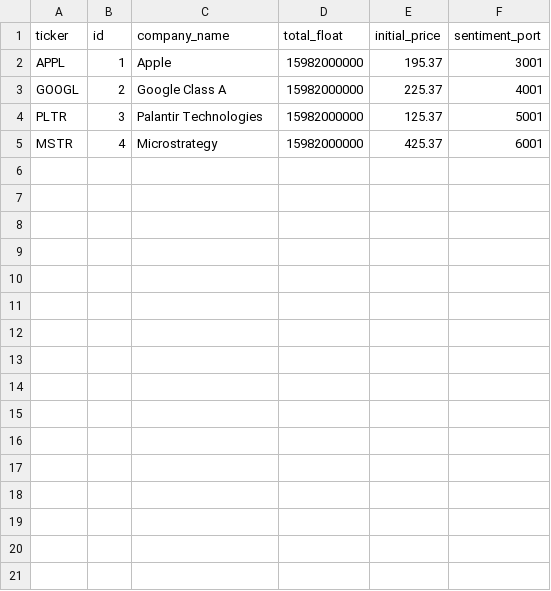
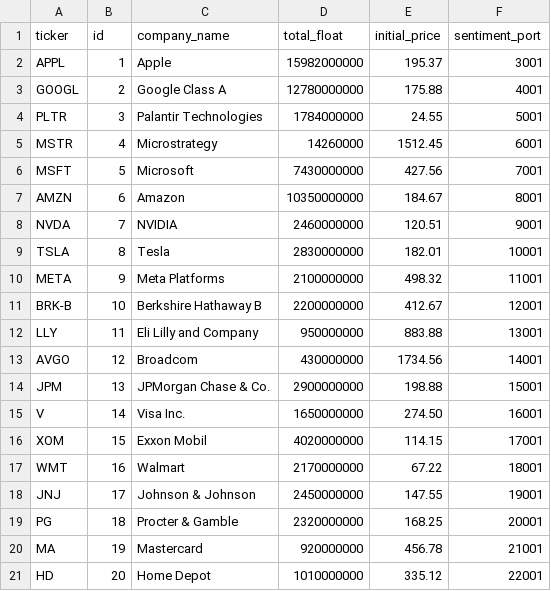
Before and after one commit to apoorvasinha183/market_simulator, a CSV file: stock.csv, drawn as a sheet.

```diff
--- a/stock.csv
+++ b/stock.csv
@@ -2,4 +2,20 @@
 APPL,1,Apple,15982000000,195.37,3001
-GOOGL,2,Google Class A,15982000000,225.37,4001
-PLTR,3,Palantir Technologies,15982000000,125.37,5001
-MSTR,4,Microstrategy,15982000000,425.37,6001
+GOOGL,2,Google Class A,12780000000,175.88,4001
+PLTR,3,Palantir Technologies,1784000000,24.55,5001
+MSTR,4,Microstrategy,14260000,1512.45,6001
+MSFT,5,Microsoft,7430000000,427.56,7001
+AMZN,6,Amazon,10350000000,184.67,8001
+NVDA,7,NVIDIA,2460000000,120.51,9001
+TSLA,8,Tesla,2830000000,182.01,10001
+META,9,Meta Platforms,2100000000,498.32,11001
+BRK-B,10,Berkshire Hathaway B,2200000000,412.67,12001
+LLY,11,Eli Lilly and Company,950000000,883.88,13001
+AVGO,12,Broadcom,430000000,1734.56,14001
+JPM,13,JPMorgan Chase & Co.,2900000000,198.88,15001
+V,14,Visa Inc.,1650000000,274.50,16001
+XOM,15,Exxon Mobil,4020000000,114.15,17001
+WMT,16,Walmart,2170000000,67.22,18001
+JNJ,17,Johnson & Johnson,2450000000,147.55,19001
+PG,18,Procter & Gamble,2320000000,168.25,20001
+MA,19,Mastercard,920000000,456.78,21001
+HD,20,Home Depot,1010000000,335.12,22001
```
Also changed, not shown: 1 other file.
